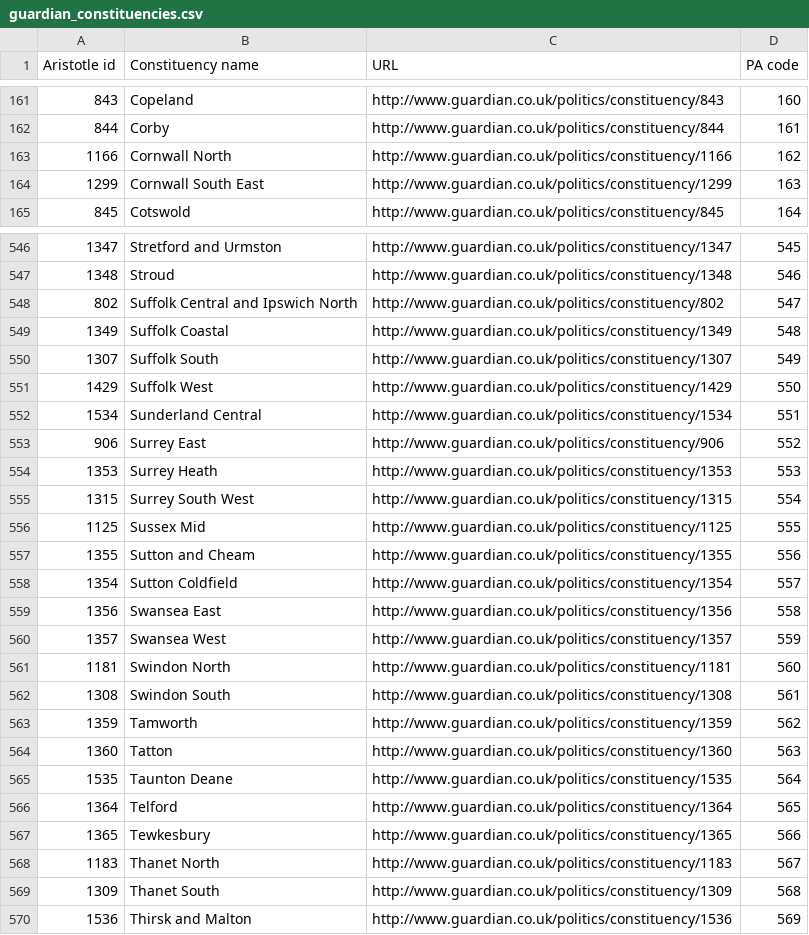
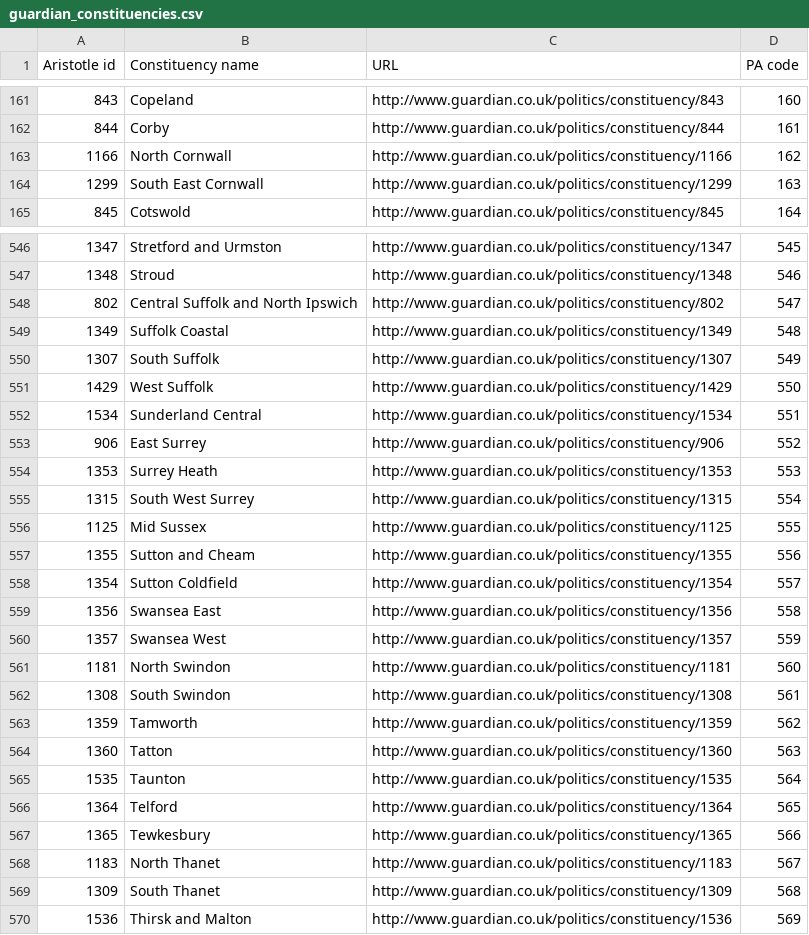
Before and after one commit to openaustralia/electionleaflets, a CSV file: tools/data/guardian_constituencies.csv, drawn as a sheet; only a part is shown, gaps mark what is left out; the diff covers the shown part only.

```diff
--- a/tools/data/guardian_constituencies.csv
+++ b/tools/data/guardian_constituencies.csv
@@ -162,4 +162,4 @@
 844,"Corby","http://www.guardian.co.uk/politics/constituency/844",161
-1166,"Cornwall North","http://www.guardian.co.uk/politics/constituency/1166",162
-1299,"Cornwall South East","http://www.guardian.co.uk/politics/constituency/1299",163
+1166,"North Cornwall","http://www.guardian.co.uk/politics/constituency/1166",162
+1299,"South East Cornwall","http://www.guardian.co.uk/politics/constituency/1299",163
 845,"Cotswold","http://www.guardian.co.uk/politics/constituency/845",164
@@ -547,11 +547,11 @@
 1348,"Stroud","http://www.guardian.co.uk/politics/constituency/1348",546
-802,"Suffolk Central and Ipswich North","http://www.guardian.co.uk/politics/constituency/802",547
+802,"Central Suffolk and North Ipswich","http://www.guardian.co.uk/politics/constituency/802",547
 1349,"Suffolk Coastal","http://www.guardian.co.uk/politics/constituency/1349",548
-1307,"Suffolk South","http://www.guardian.co.uk/politics/constituency/1307",549
-1429,"Suffolk West","http://www.guardian.co.uk/politics/constituency/1429",550
+1307,"South Suffolk","http://www.guardian.co.uk/politics/constituency/1307",549
+1429,"West Suffolk","http://www.guardian.co.uk/politics/constituency/1429",550
 1534,"Sunderland Central","http://www.guardian.co.uk/politics/constituency/1534",551
-906,"Surrey East","http://www.guardian.co.uk/politics/constituency/906",552
+906,"East Surrey","http://www.guardian.co.uk/politics/constituency/906",552
 1353,"Surrey Heath","http://www.guardian.co.uk/politics/constituency/1353",553
-1315,"Surrey South West","http://www.guardian.co.uk/politics/constituency/1315",554
-1125,"Sussex Mid","http://www.guardian.co.uk/politics/constituency/1125",555
+1315,"South West Surrey","http://www.guardian.co.uk/politics/constituency/1315",554
+1125,"Mid Sussex","http://www.guardian.co.uk/politics/constituency/1125",555
 1355,"Sutton and Cheam","http://www.guardian.co.uk/politics/constituency/1355",556
@@ -560,11 +560,11 @@
 1357,"Swansea West","http://www.guardian.co.uk/politics/constituency/1357",559
-1181,"Swindon North","http://www.guardian.co.uk/politics/constituency/1181",560
-1308,"Swindon South","http://www.guardian.co.uk/politics/constituency/1308",561
+1181,"North Swindon","http://www.guardian.co.uk/politics/constituency/1181",560
+1308,"South Swindon","http://www.guardian.co.uk/politics/constituency/1308",561
 1359,"Tamworth","http://www.guardian.co.uk/politics/constituency/1359",562
 1360,"Tatton","http://www.guardian.co.uk/politics/constituency/1360",563
-1535,"Taunton Deane","http://www.guardian.co.uk/politics/constituency/1535",564
+1535,"Taunton","http://www.guardian.co.uk/politics/constituency/1535",564
 1364,"Telford","http://www.guardian.co.uk/politics/constituency/1364",565
 1365,"Tewkesbury","http://www.guardian.co.uk/politics/constituency/1365",566
-1183,"Thanet North","http://www.guardian.co.uk/politics/constituency/1183",567
-1309,"Thanet South","http://www.guardian.co.uk/politics/constituency/1309",568
+1183,"North Thanet","http://www.guardian.co.uk/politics/constituency/1183",567
+1309,"South Thanet","http://www.guardian.co.uk/politics/constituency/1309",568
 1536,"Thirsk and Malton","http://www.guardian.co.uk/politics/constituency/1536",569
```
Also changed, not shown: 80 edited cells elsewhere in this file, 2 other files.
